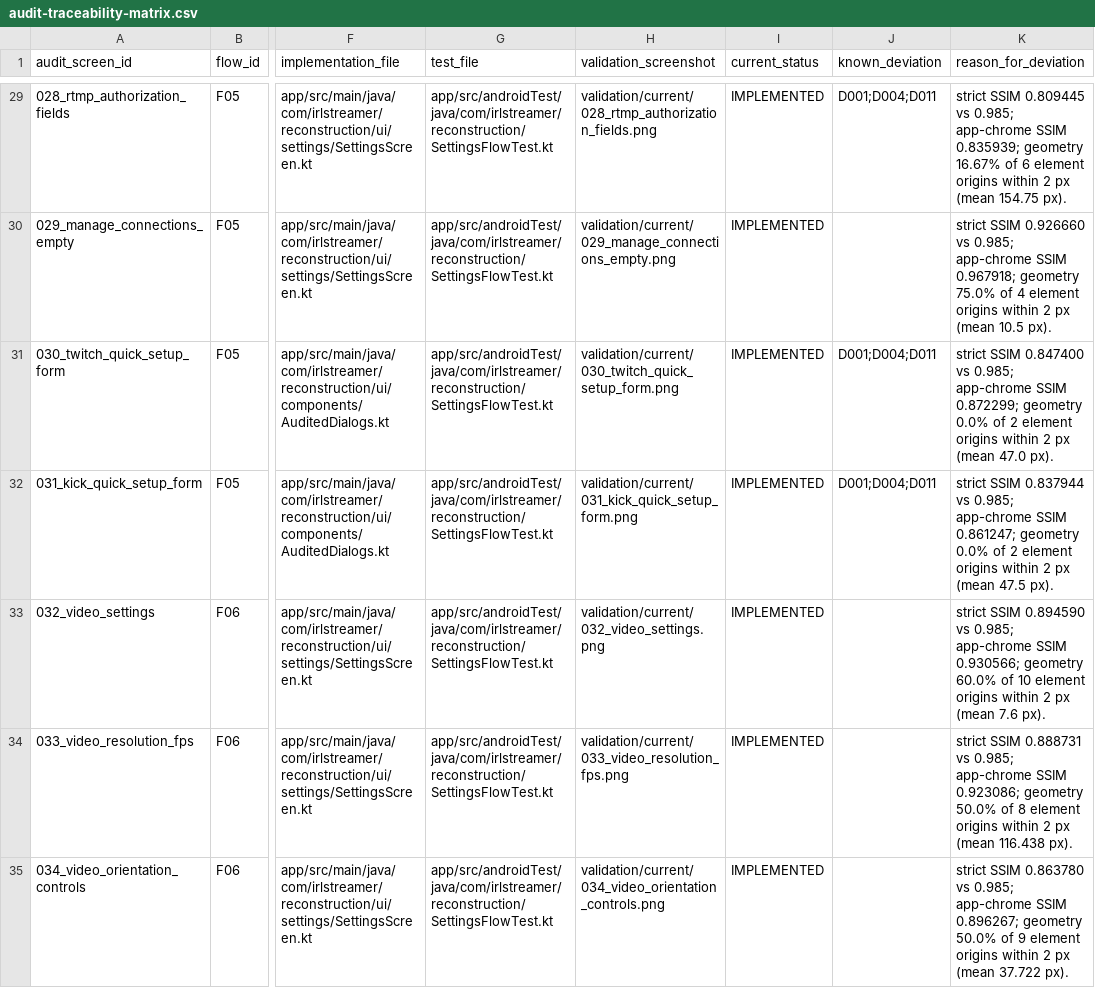
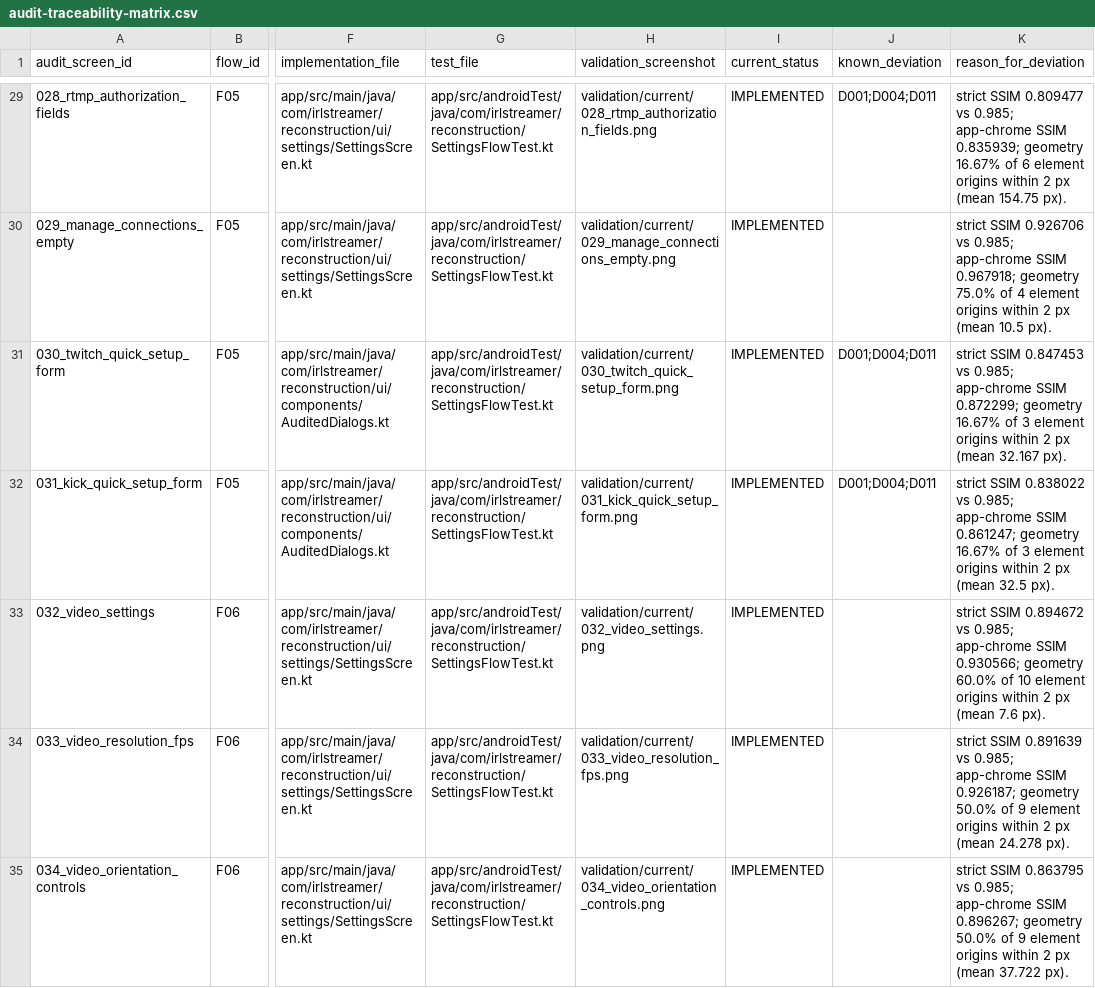
Before and after one commit to SysAdminDoc/IRL_Streamer, a CSV file: replica-app/docs/audit-traceability-matrix.csv, drawn as a sheet; only a part is shown, gaps mark what is left out; the diff covers the shown part only; the diff names each change by its address in the sheet, - before the commit and + after, or states it on an @@ line.

Commit message:
docs: sync validation reports and status to the v0.2.0 measured run
Full 145-state sweep on v0.2.0 with every fix in place. Geometry coverage rose
across the drain to 1103 matched element origins against 174 unmatched, mean
origin error 48.78 px, 33.6% of origins within 2 px; the ratchet baseline is
raised to match. Strict visual remains 0/145 at 0.985 with median 0.869499 - no
threshold was lowered and the gate is still computed unmasked.

README, known-deviations and the generated coverage report now carry the
measured figures, with the generated report named as authoritative so a
hand-copied number cannot go stale unnoticed.

```diff
--- a/replica-app/docs/audit-traceability-matrix.csv
+++ b/replica-app/docs/audit-traceability-matrix.csv
-K29 (reason_for_deviation): strict SSIM 0.809445 vs 0.985;…
+K29 (reason_for_deviation): strict SSIM 0.809477 vs 0.985;…
-K30 (reason_for_deviation): strict SSIM 0.926660 vs 0.985;…
+K30 (reason_for_deviation): strict SSIM 0.926706 vs 0.985;…
-K31 (reason_for_deviation): strict SSIM 0.847400 vs 0.985; app-chrome SSIM 0.872299; geometry 0.0% of 2 element origins within 2 px (mean 47.0 px).
+K31 (reason_for_deviation): strict SSIM 0.847453 vs 0.985; app-chrome SSIM 0.872299; geometry 16.67% of 3 element origins within 2 px (mean 32.167 px).
-K32 (reason_for_deviation): strict SSIM 0.837944 vs 0.985; app-chrome SSIM 0.861247; geometry 0.0% of 2 element origins within 2 px (mean 47.5 px).
+K32 (reason_for_deviation): strict SSIM 0.838022 vs 0.985; app-chrome SSIM 0.861247; geometry 16.67% of 3 element origins within 2 px (mean 32.5 px).
-K33 (reason_for_deviation): strict SSIM 0.894590 vs 0.985;…
+K33 (reason_for_deviation): strict SSIM 0.894672 vs 0.985;…
-K34 (reason_for_deviation): strict SSIM 0.888731 vs 0.985; app-chrome SSIM 0.923086; geometry 50.0% of 8 element origins within 2 px (mean 116.438 px).
+K34 (reason_for_deviation): strict SSIM 0.891639 vs 0.985; app-chrome SSIM 0.926187; geometry 50.0% of 9 element origins within 2 px (mean 24.278 px).
-K35 (reason_for_deviation): strict SSIM 0.863780 vs 0.985;…
+K35 (reason_for_deviation): strict SSIM 0.863795 vs 0.985;…
```
Also changed, not shown: 137 edited cells elsewhere in this file, replica-app/docs/implementation-status.csv, replica-app/validation/reports/geometry-summary.csv, 50 other files.
